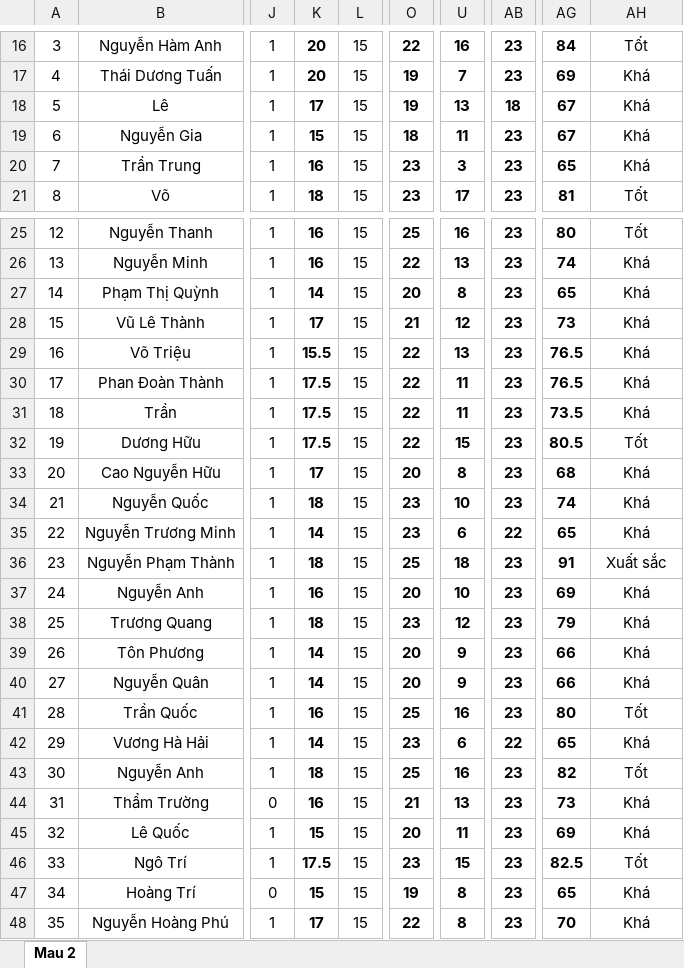
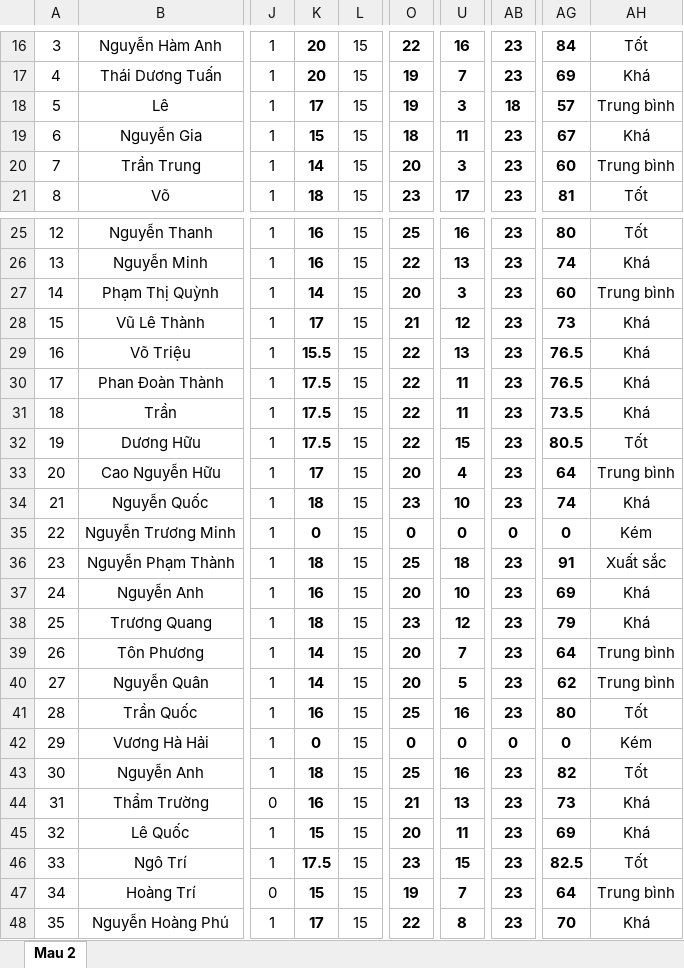
Before and after one commit to TraiNguyenVan/drl, an Excel workbook: HV_Mau 2_Chi tiet KQRL.xlsx, sheet Mau 2, drawn as a sheet; only a part is shown, gaps mark what is left out; values as stored, in another font and other column widths than the file's, no borders; the diff covers the shown part only; the diff names each change by its address in the sheet, - before the commit and + after, or states it on an @@ line.

```diff
--- a/HV_Mau 2_Chi tiet KQRL.xlsx (sheet Mau 2)
+++ b/HV_Mau 2_Chi tiet KQRL.xlsx (sheet Mau 2)
-U18: 13
+U18: 3
-AG18: 67
+AG18: 57
-AH18: Khá
+AH18: Trung bình
-K20: 16
+K20: 14
-O20: 23
+O20: 20
-AG20: 65
+AG20: 60
-AH20: Khá
+AH20: Trung bình
-U27: 8
+U27: 3
-AG27: 65
+AG27: 60
-AH27: Khá
+AH27: Trung bình
-U33: 8
+U33: 4
-AG33: 68
+AG33: 64
-AH33: Khá
+AH33: Trung bình
-K35: 14
+K35: 0
-O35: 23
+O35: 0
-U35: 6
+U35: 0
-AB35: 22
+AB35: 0
-AG35: 65
+AG35: 0
-AH35: Khá
+AH35: Kém
-U39: 9
+U39: 7
-AG39: 66
+AG39: 64
-AH39:AH40: Khá
+AH39:AH40: Trung bình
-U40: 9
+U40: 5
-AG40: 66
+AG40: 62
-K42: 14
+K42: 0
-O42: 23
+O42: 0
-U42: 6
+U42: 0
-AB42: 22
+AB42: 0
-AG42: 65
+AG42: 0
-AH42: Khá
+AH42: Kém
-U47: 8
+U47: 7
-AG47: 65
+AG47: 64
-AH47: Khá
+AH47: Trung bình
```
Also changed, not shown: 6 edited cells elsewhere in this sheet, 40 other files.
